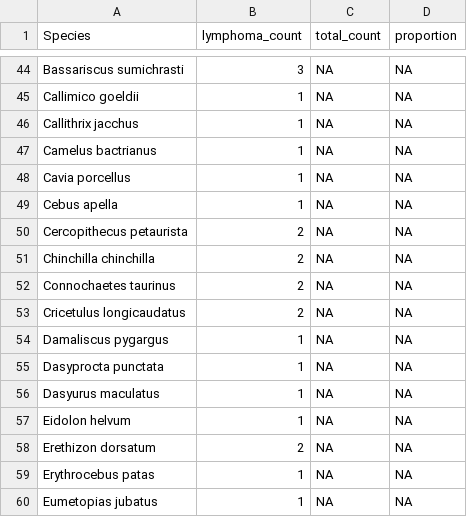
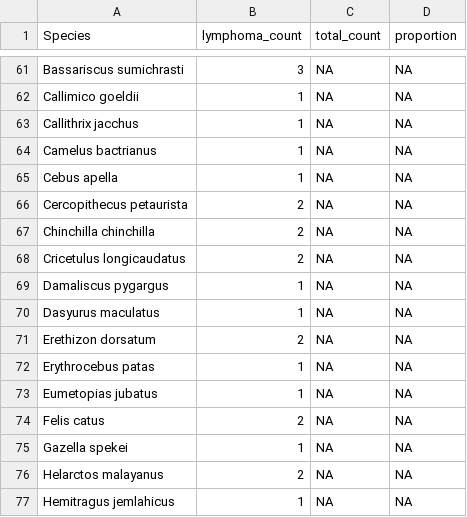
Before and after one commit to wjmellon/survivorship, a CSV file: Mammalia Cancer Proportions/Cancer Proportions/Proportion Excel Sheets/lymphoma_proportions.csv, drawn as a sheet; only a part is shown, gaps mark what is left out; the shorter side is filled out with more unchanged rows; the diff covers the shown part only.

```diff
--- a/Mammalia Cancer Proportions/Cancer Proportions/Proportion Excel Sheets/lymphoma_proportions.csv
+++ b/Mammalia Cancer Proportions/Cancer Proportions/Proportion Excel Sheets/lymphoma_proportions.csv
@@ -47,3 +64,2 @@ Callithrix jacchus,1,NA,NA
 Camelus bactrianus,1,NA,NA
-Cavia porcellus,1,NA,NA
 Cebus apella,1,NA,NA
@@ -51,8 +67,5 @@ Cercopithecus petaurista,2,NA,NA
 Chinchilla chinchilla,2,NA,NA
-Connochaetes taurinus,2,NA,NA
 Cricetulus longicaudatus,2,NA,NA
 Damaliscus pygargus,1,NA,NA
-Dasyprocta punctata,1,NA,NA
 Dasyurus maculatus,1,NA,NA
-Eidolon helvum,1,NA,NA
 Erethizon dorsatum,2,NA,NA
```
Also changed, not shown: 19 added rows and 15 removed rows elsewhere in this file, Mammalia Cancer Proportions/Cancer Proportions/Proportion Excel Sheets/lymphoma_vs_gestation.csv, Mammalia Cancer Proportions/Cancer Proportions/Proportion Excel Sheets/melanoma_vs_gestation.csv, 8 other files.
